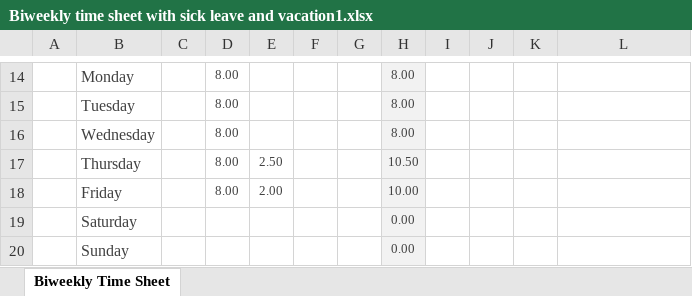
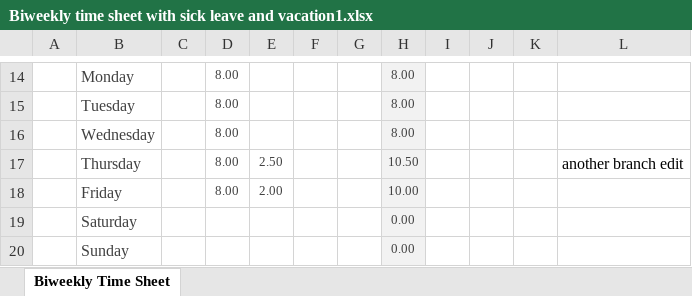
Before and after one commit to FirefighterMike/LFD-TimeSheet, an Excel workbook: Biweekly time sheet with sick leave and vacation1.xlsx, sheet Biweekly Time Sheet, drawn as a sheet; only a part is shown, gaps mark what is left out; values as stored, in another font and other column widths than the file's, no borders; the diff names each change by its address in the sheet, - before the commit and + after, or states it on an @@ line.

Commit message:
change again
zcfhrsadhsrthsrd

```diff
--- a/Biweekly time sheet with sick leave and vacation1.xlsx (sheet Biweekly Time Sheet)
+++ b/Biweekly time sheet with sick leave and vacation1.xlsx (sheet Biweekly Time Sheet)
-L17: (empty)
+L17: another branch edit
```
